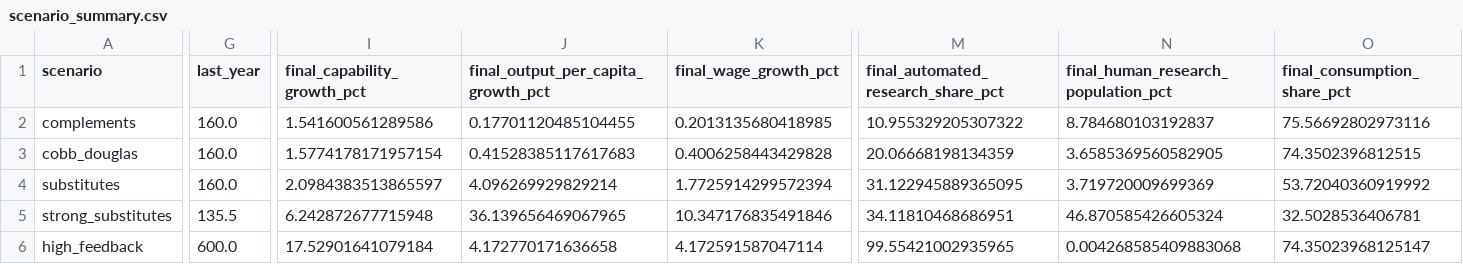
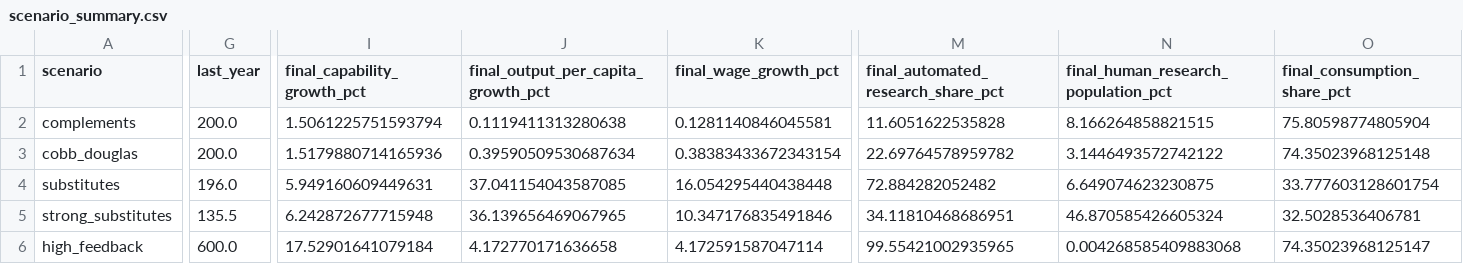
Before and after one commit to oliverpardo1979/AI-Future-Paper, a CSV file: numerical/scenario_summary.csv, drawn as a sheet; only a part is shown, gaps mark what is left out; the diff covers the shown part only; the diff names each change by its address in the sheet, - before the commit and + after, or states it on an @@ line.

```diff
--- a/numerical/scenario_summary.csv
+++ b/numerical/scenario_summary.csv
-G2:G3 (last_year): 160.0
+G2:G3 (last_year): 200.0
-I2 (final_capability_growth_pct): 1.541600561289586
+I2 (final_capability_growth_pct): 1.5061225751593794
-J2: 0.17701120485104455
+J2: 0.1119411313280638
-K2 (final_wage_growth_pct): 0.2013135680418985
+K2 (final_wage_growth_pct): 0.1281140846045581
-M2: 10.955329205307322
+M2: 11.6051622535828
-N2: 8.784680103192837
+N2: 8.166264858821515
-O2 (final_consumption_share_pct): 75.56692802973116
+O2 (final_consumption_share_pct): 75.80598774805904
-I3 (final_capability_growth_pct): 1.5774178171957154
+I3 (final_capability_growth_pct): 1.5179880714165936
-J3: 0.41528385117617683
+J3: 0.39590509530687634
-K3 (final_wage_growth_pct): 0.4006258443429828
+K3 (final_wage_growth_pct): 0.38383433672343154
-M3: 20.06668198134359
+M3: 22.69764578959782
-N3: 3.6585369560582905
+N3: 3.1446493572742122
-O3 (final_consumption_share_pct): 74.3502396812515
+O3 (final_consumption_share_pct): 74.35023968125148
-G4 (last_year): 160.0
+G4 (last_year): 196.0
-I4 (final_capability_growth_pct): 2.0984383513865597
+I4 (final_capability_growth_pct): 5.949160609449631
-J4: 4.096269929829214
+J4: 37.041154043587085
-K4 (final_wage_growth_pct): 1.7725914299572394
+K4 (final_wage_growth_pct): 16.054295440438448
-M4: 31.122945889365095
+M4: 72.884282052482
-N4: 3.719720009699369
+N4: 6.649074623230875
-O4 (final_consumption_share_pct): 53.72040360919992
+O4 (final_consumption_share_pct): 33.777603128601754
```
Also changed, not shown: 11 edited cells elsewhere in this file, numerical/interest_rate_summary.csv, numerical/labor_share_summary.csv, 13 other files.
